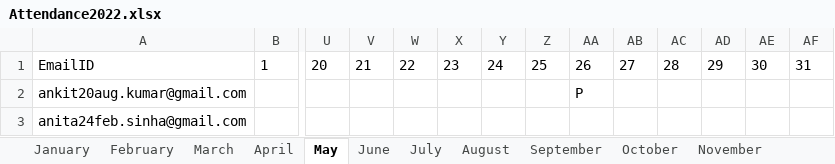
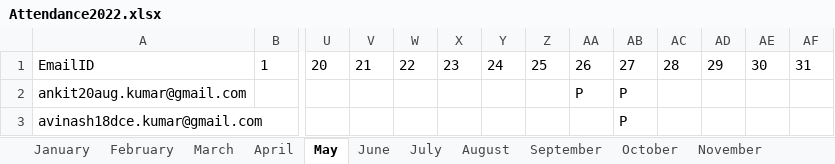
Before and after one commit to Ankit0048/Attendance-Project, an Excel workbook: Attendance2022.xlsx, sheet May, drawn as a sheet; only a part is shown, gaps mark what is left out; values as stored, in another font and other column widths than the file's, no borders; removed rows and columns are numbered as before the commit, all else as after; rows hold the shown columns only; the diff names each change by its address in the sheet, - before the commit and + after, or states it on an @@ line.

```diff
--- a/Attendance2022.xlsx (sheet May)
+++ b/Attendance2022.xlsx (sheet May)
-AB2: (empty)
+AB2: P
-row 3: anita24feb.sinha@gmail.com
+row 3: avinash18dce.kumar@gmail.com |  |  |  |  |  |  |  |  | P
```
Also changed, not shown: sheet February, sheet April, sheet June, sheet September, sheet November, sheet December, 5 more sheets, Attendance2023.xlsx, 12 other files.
